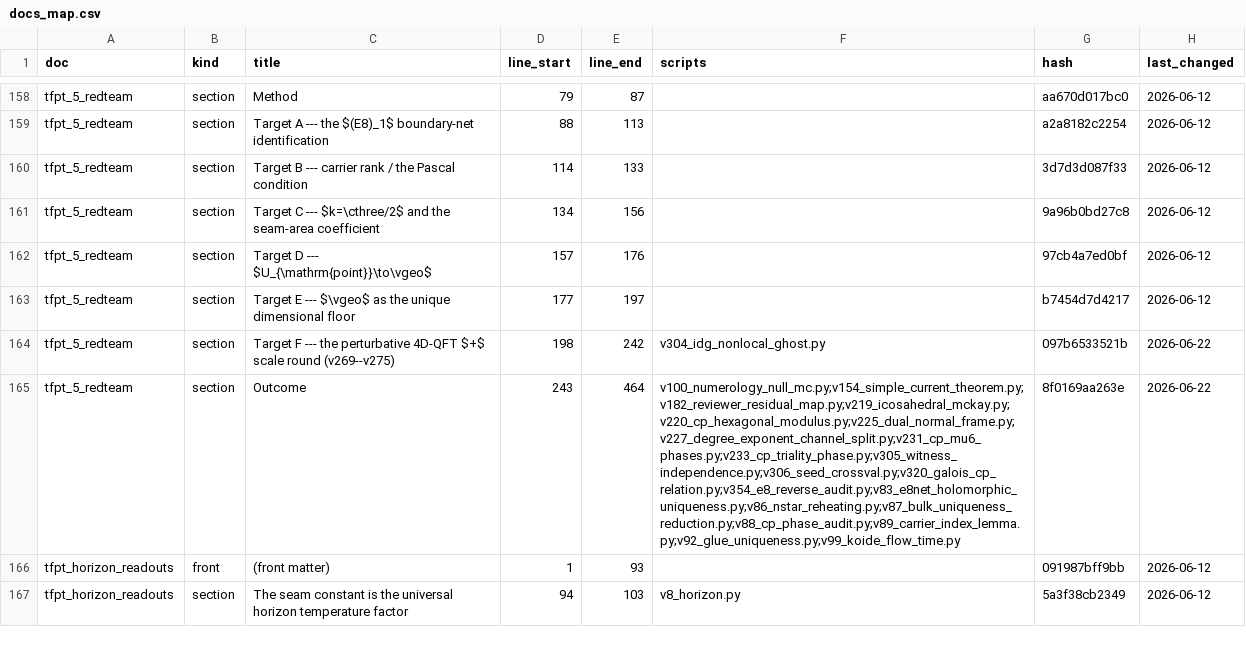
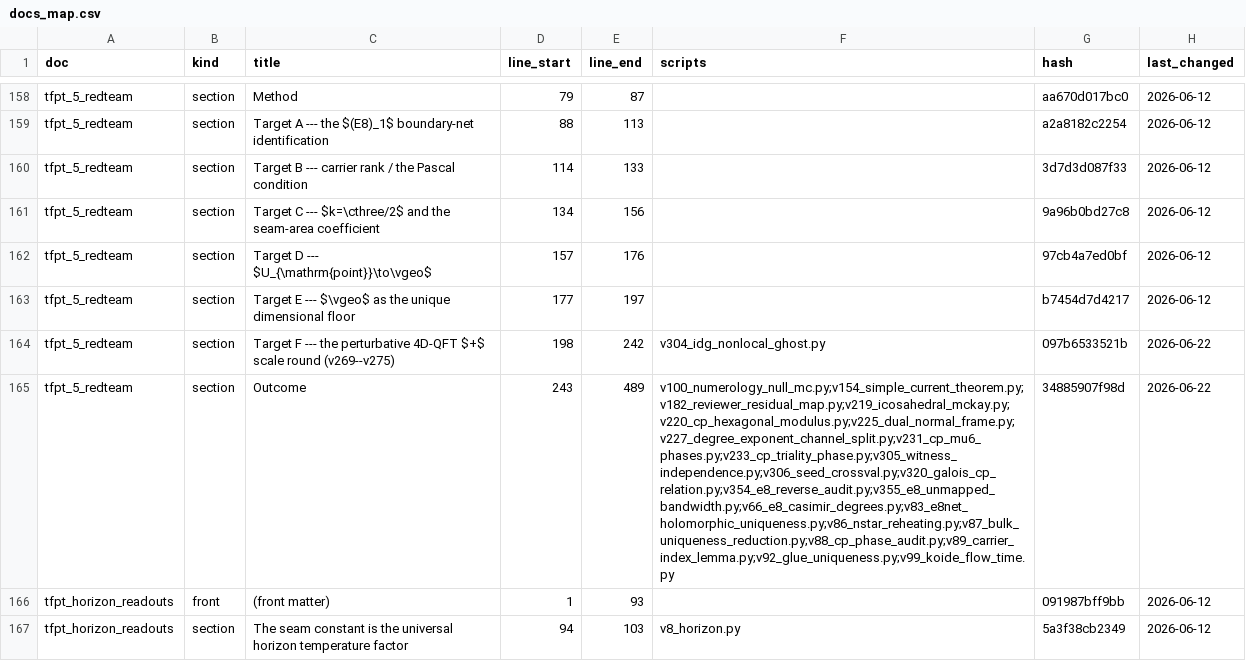
Before and after one commit to sthamann/tfpt5-shadow, a CSV file: verification/docs_map.csv, drawn as a sheet; only a part is shown, gaps mark what is left out; the diff names each change by its address in the sheet, - before the commit and + after, or states it on an @@ line.

```diff
--- a/verification/docs_map.csv
+++ b/verification/docs_map.csv
-E165 (line_end): 464
+E165 (line_end): 489
-F165 (scripts): v100_numerology_null_mc.py;v154_simple_current_theorem.py;v182_reviewer_residual_map.py;v219_icosahedral_mckay.py;v220_cp_hexagonal_modulus.py;v225_dual_normal_frame.py;v227_degree_exponent_channel_split.py;v231_cp_mu6_phases.py;v233_cp_triality_phase.py;v305_witness_independence.py;v306_seed_crossval.py;v320_galois_cp_relation.py;v354_e8_reverse_audit.py;v83_e8net_holomorphic_uniqueness.py;v86_nstar_reheating.py;v87_bulk_uniqueness_reduction.py;v88_cp_phase_audit.py;v89_carrier_index_lemma.py;v92_glue_uniqueness.py;v99_koide_flow_time.py
+F165 (scripts): v100_numerology_null_mc.py;v154_simple_current_theorem.py;v182_reviewer_residual_map.py;v219_icosahedral_mckay.py;v220_cp_hexagonal_modulus.py;v225_dual_normal_frame.py;v227_degree_exponent_channel_split.py;v231_cp_mu6_phases.py;v233_cp_triality_phase.py;v305_witness_independence.py;v306_seed_crossval.py;v320_galois_cp_relation.py;v354_e8_reverse_audit.py;v355_e8_unmapped_bandwidth.py;v66_e8_casimir_degrees.py;v83_e8net_holomorphic_uniqueness.py;v86_nstar_reheating.py;v87_bulk_uniqueness_reduction.py;v88_cp_phase_audit.py;v89_carrier_index_lemma.py;v92_glue_uniqueness.py;v99_koide_flow_time.py
-G165 (hash): 8f0169aa263e
+G165 (hash): 34885907f98d
```
Also changed, not shown: verification/script_registry.csv, verification/status_ledger.csv, 13 other files.
